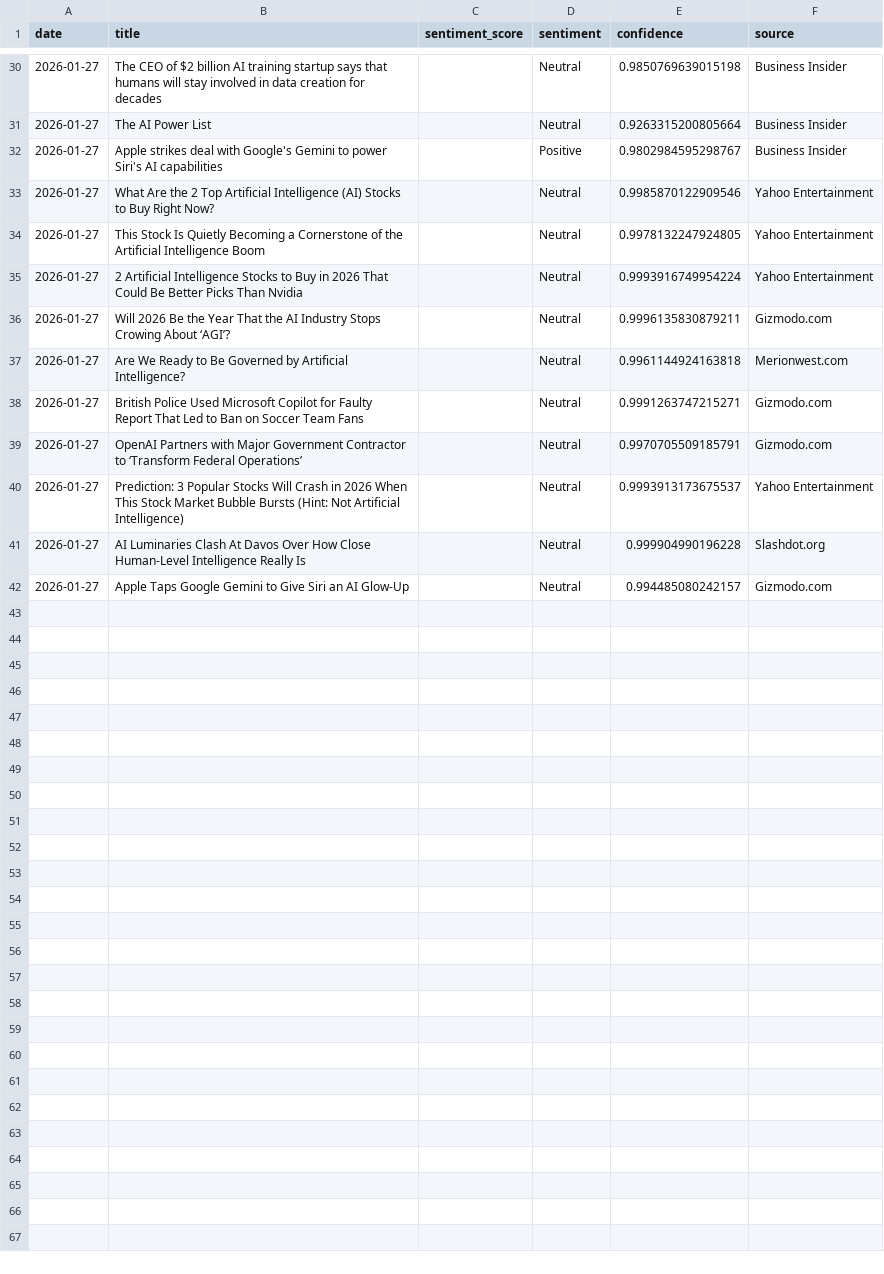
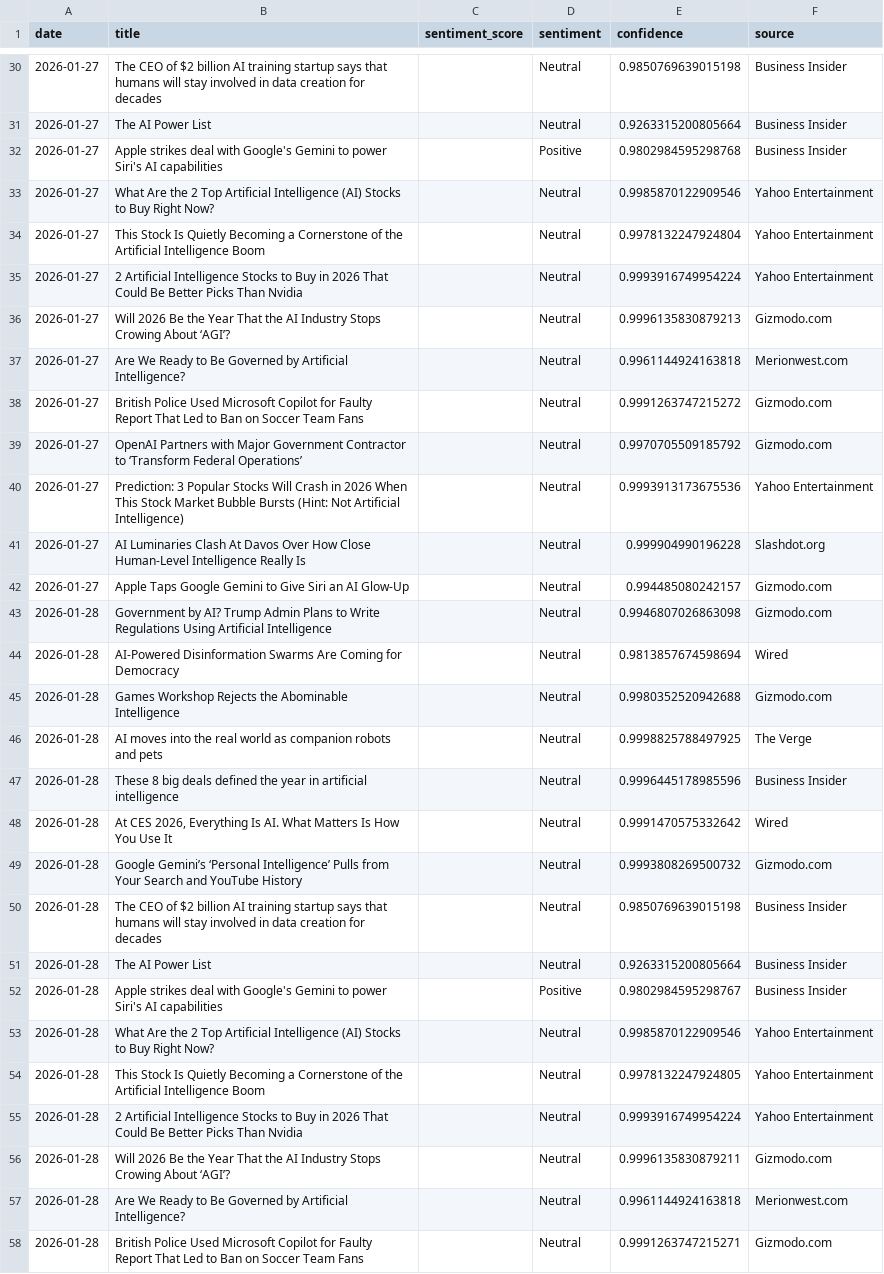
Before and after one commit to pranjalmandhan/ai-sentiment-dashboard, a CSV file: data/daily_sentiment.csv, drawn as a sheet; only a part is shown, gaps mark what is left out; the diff covers the shown part only.

```diff
--- a/data/daily_sentiment.csv
+++ b/data/daily_sentiment.csv
@@ -31,12 +31,28 @@ date,title,sentiment_score,sentiment,confidence,source
 2026-01-27,The AI Power List,,Neutral,0.9263315200805664,Business Insider
-2026-01-27,Apple strikes deal with Google's Gemini to power Siri's AI capabilities,,Positive,0.9802984595298767,Business Insider
+2026-01-27,Apple strikes deal with Google's Gemini to power Siri's AI capabilities,,Positive,0.9802984595298768,Business Insider
 2026-01-27,What Are the 2 Top Artificial Intelligence (AI) Stocks to Buy Right Now?,,Neutral,0.9985870122909546,Yahoo Entertainment
-2026-01-27,This Stock Is Quietly Becoming a Cornerstone of the Artificial Intelligence Boom,,Neutral,0.9978132247924805,Yahoo Entertainment
+2026-01-27,This Stock Is Quietly Becoming a Cornerstone of the Artificial Intelligence Boom,,Neutral,0.9978132247924804,Yahoo Entertainment
 2026-01-27,2 Artificial Intelligence Stocks to Buy in 2026 That Could Be Better Picks Than Nvidia,,Neutral,0.9993916749954224,Yahoo Entertainment
-2026-01-27,Will 2026 Be the Year That the AI Industry Stops Crowing About ‘AGI’?,,Neutral,0.9996135830879211,Gizmodo.com
+2026-01-27,Will 2026 Be the Year That the AI Industry Stops Crowing About ‘AGI’?,,Neutral,0.9996135830879213,Gizmodo.com
 2026-01-27,Are We Ready to Be Governed by Artificial Intelligence?,,Neutral,0.9961144924163818,Merionwest.com
-2026-01-27,British Police Used Microsoft Copilot for Faulty Report That Led to Ban on Soccer Team Fans,,Neutral,0.9991263747215271,Gizmodo.com
-2026-01-27,OpenAI Partners with Major Government Contractor to ‘Transform Federal Operations’,,Neutral,0.9970705509185791,Gizmodo.com
-2026-01-27,Prediction: 3 Popular Stocks Will Crash in 2026 When This Stock Market Bubble Bursts (Hint: Not Artificial Intelligence),,Neutral,0.9993913173675537,Yahoo Entertainment
+2026-01-27,British Police Used Microsoft Copilot for Faulty Report That Led to Ban on Soccer Team Fans,,Neutral,0.9991263747215272,Gizmodo.com
+2026-01-27,OpenAI Partners with Major Government Contractor to ‘Transform Federal Operations’,,Neutral,0.9970705509185792,Gizmodo.com
+2026-01-27,Prediction: 3 Popular Stocks Will Crash in 2026 When This Stock Market Bubble Bursts (Hint: Not Artificial Intelligence),,Neutral,0.9993913173675536,Yahoo Entertainment
 2026-01-27,AI Luminaries Clash At Davos Over How Close Human-Level Intelligence Really Is,,Neutral,0.999904990196228,Slashdot.org
 2026-01-27,Apple Taps Google Gemini to Give Siri an AI Glow-Up,,Neutral,0.994485080242157,Gizmodo.com
+2026-01-28,Government by AI? Trump Admin Plans to Write Regulations Using Artificial Intelligence,,Neutral,0.9946807026863098,Gizmodo.com
+2026-01-28,AI-Powered Disinformation Swarms Are Coming for Democracy,,Neutral,0.9813857674598694,Wired
+2026-01-28,Games Workshop Rejects the Abominable Intelligence,,Neutral,0.9980352520942688,Gizmodo.com
+2026-01-28,AI moves into the real world as companion robots and pets,,Neutral,0.9998825788497925,The Verge
+2026-01-28,These 8 big deals defined the year in artificial intelligence,,Neutral,0.9996445178985596,Business Insider
+2026-01-28,"At CES 2026, Everything Is AI. What Matters Is How You Use It",,Neutral,0.9991470575332642,Wired
+2026-01-28,Google Gemini’s ‘Personal Intelligence’ Pulls from Your Search and YouTube History,,Neutral,0.9993808269500732,Gizmodo.com
+2026-01-28,The CEO of $2 billion AI training startup says that humans will stay involved in data creation for decades,,Neutral,0.9850769639015198,Business Insider
+2026-01-28,The AI Power List,,Neutral,0.9263315200805664,Business Insider
+2026-01-28,Apple strikes deal with Google's Gemini to power Siri's AI capabilities,,Positive,0.9802984595298767,Business Insider
+2026-01-28,What Are the 2 Top Artificial Intelligence (AI) Stocks to Buy Right Now?,,Neutral,0.9985870122909546,Yahoo Entertainment
+2026-01-28,This Stock Is Quietly Becoming a Cornerstone of the Artificial Intelligence Boom,,Neutral,0.9978132247924805,Yahoo Entertainment
+2026-01-28,2 Artificial Intelligence Stocks to Buy in 2026 That Could Be Better Picks Than Nvidia,,Neutral,0.9993916749954224,Yahoo Entertainment
+2026-01-28,Will 2026 Be the Year That the AI Industry Stops Crowing About ‘AGI’?,,Neutral,0.9996135830879211,Gizmodo.com
+2026-01-28,Are We Ready to Be Governed by Artificial Intelligence?,,Neutral,0.9961144924163818,Merionwest.com
+2026-01-28,British Police Used Microsoft Copilot for Faulty Report That Led to Ban on Soccer Team Fans,,Neutral,0.9991263747215271,Gizmodo.com
```
Also changed, not shown: 4 added rows and 1 edited cell elsewhere in this file.
